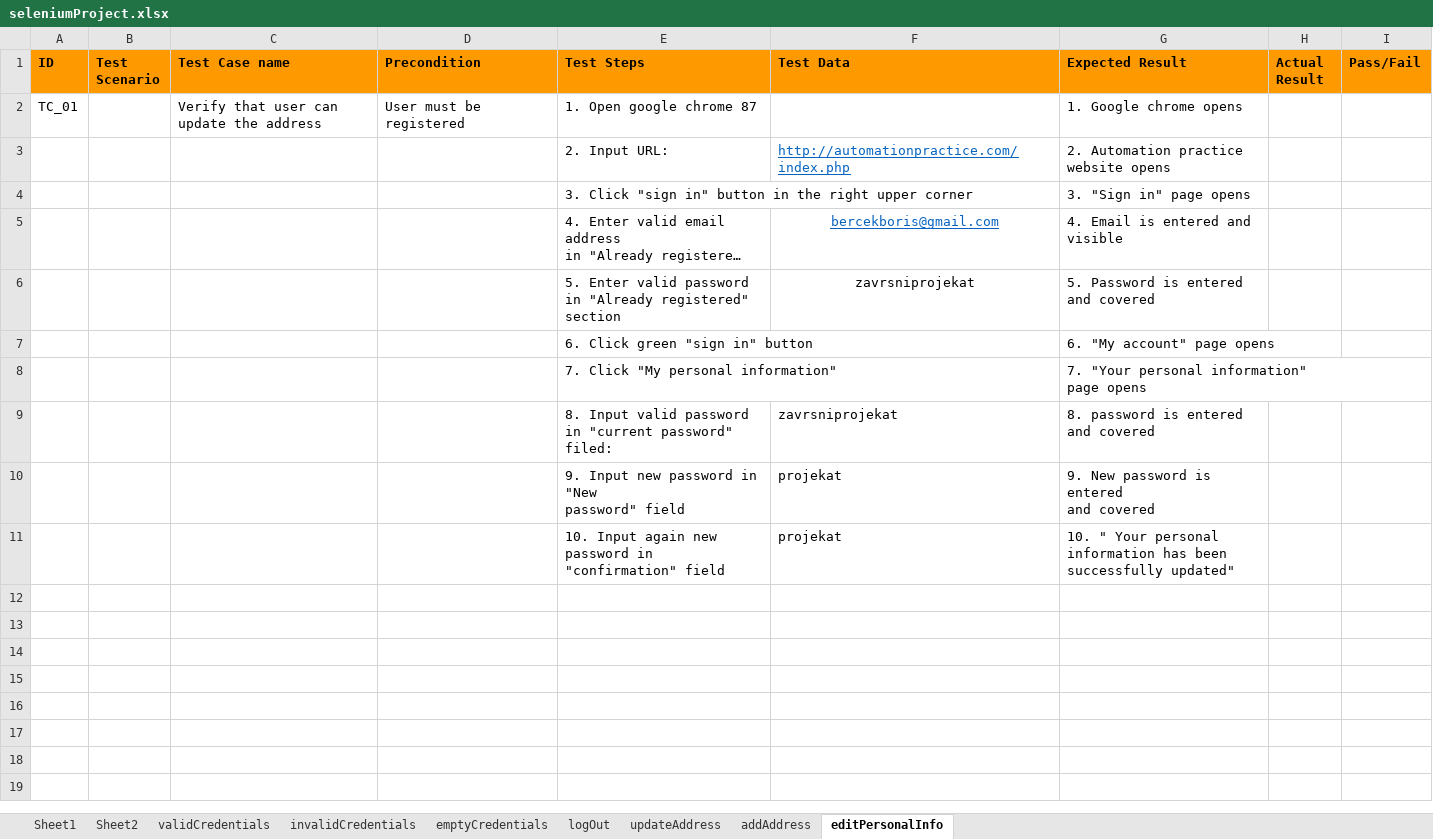
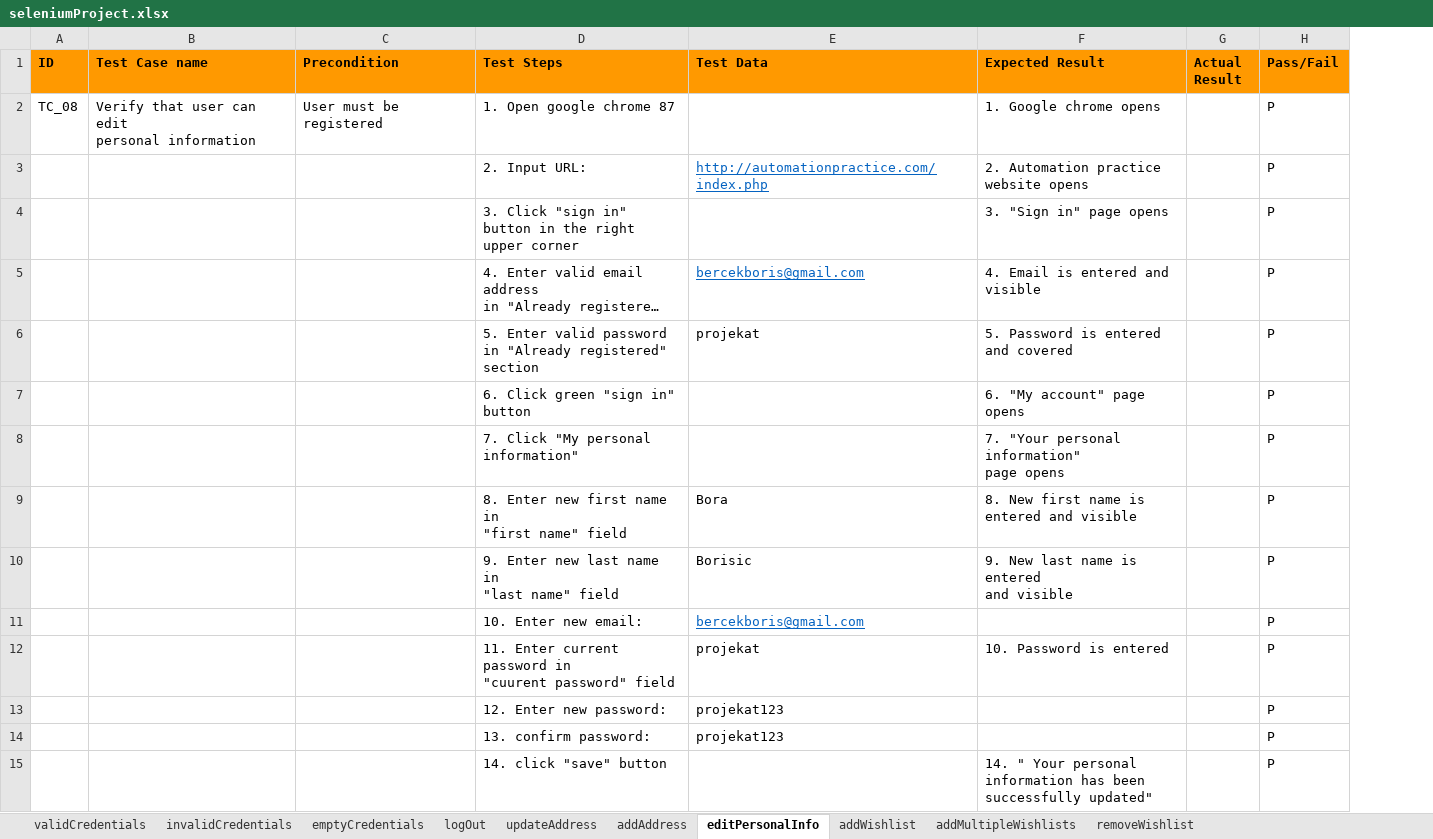
Before and after one commit to Boris-Bercek/SeleniumProject, an Excel workbook: data/seleniumProject.xlsx, sheet editPersonalInfo, drawn as a sheet; long unchanged cells end in …; values as stored, in another font and other column widths than the file's, no borders; removed rows and columns are numbered as before the commit, all else as after; ↵ is a line break in a cell; the diff names each change by its address in the sheet, - before the commit and + after, or states it on an @@ line.

```diff
--- a/data/seleniumProject.xlsx (sheet editPersonalInfo)
+++ b/data/seleniumProject.xlsx (sheet editPersonalInfo)
-sheet tab: Sheet1
-sheet tab: Sheet2
+sheet tab: addWishlist
+sheet tab: addMultipleWishlists
+sheet tab: removeWishlist
-column B (Test Scenario), empty
-A2 (ID): TC_01
+A2 (ID): TC_08
-B2 (Test Case name): Verify that user can update the address
+B2 (Test Case name): Verify that user can edit ↵ personal information
-H2:H8 (Pass/Fail): (empty)
+H2:H8 (Pass/Fail): P
-E5:E6 alignment: center
+E5:E6 alignment: left
-E6 (Test Data): zavrsniprojekat
+E6 (Test Data): projekat
-row 9:  |  |  |  | 8. Input valid password in "current password" ↵ filed: | zavrsniprojekat | 8. password is entered and covered
-row 10:  |  |  |  | 9. Input new password in "New ↵ password" field | projekat | 9. New password is entered ↵ and covered
-row 11:  |  |  |  | 10. Input again new password in ↵ "confirmation" field | projekat | 10. " Your personal information has been successfully updated"
+row 9:  |  |  | 8. Enter new first name in ↵ "first name" field | Bora | 8. New first name is entered and visible |  | P
+row 10:  |  |  | 9. Enter new last name in ↵ "last name" field | Borisic | 9. New last name is entered ↵ and visible |  | P
+row 11:  |  |  | 10. Enter new email: | bercekboris@gmail.com |  |  | P
+row 12:  |  |  | 11. Enter current password in ↵ "cuurent password" field | projekat | 10. Password is entered |  | P
+row 13:  |  |  | 12. Enter new password: | projekat123 |  |  | P
+row 14:  |  |  | 13. confirm password: | projekat123 |  |  | P
+row 15:  |  |  | 14. click "save" button |  | 14. " Your personal information has been successfully updated" |  | P
```
Also changed, not shown: sheet invalidCredentials, sheet addAddress, sheet updateAddress, sheet logOut, sheet validCredentials, sheet emptyCredentials, 15 other files.
